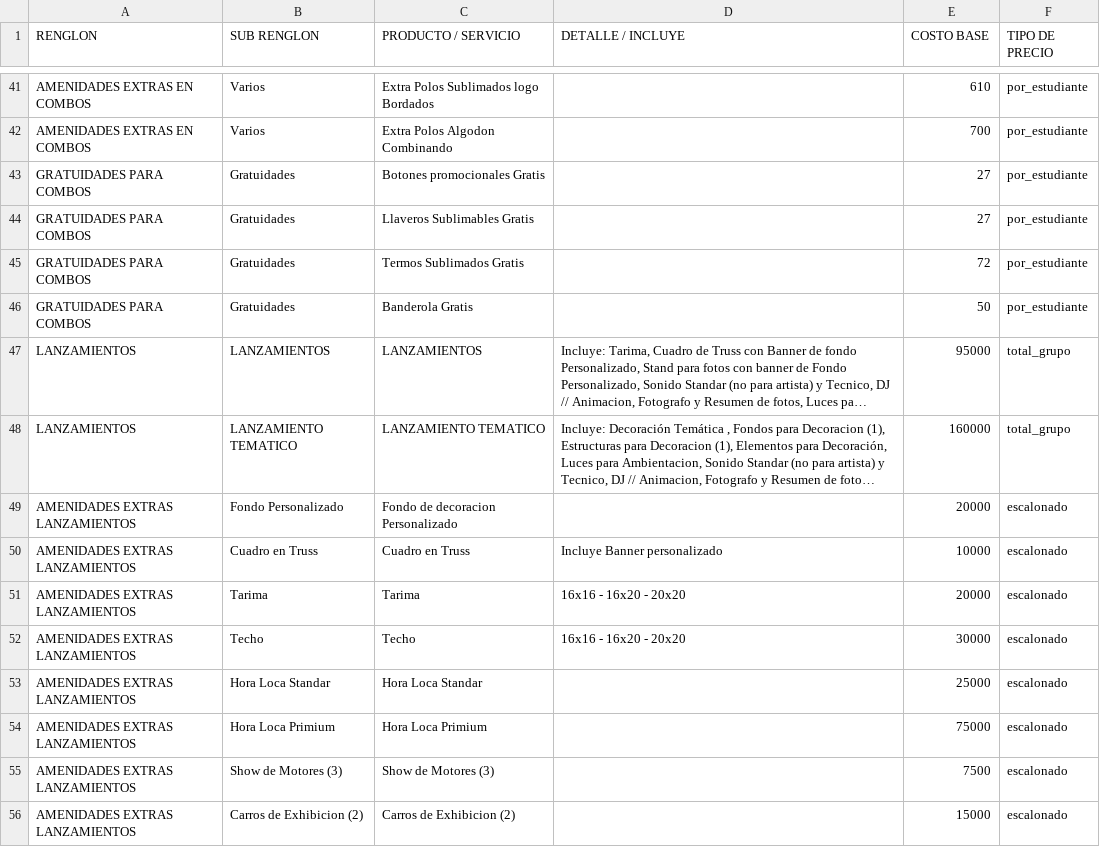
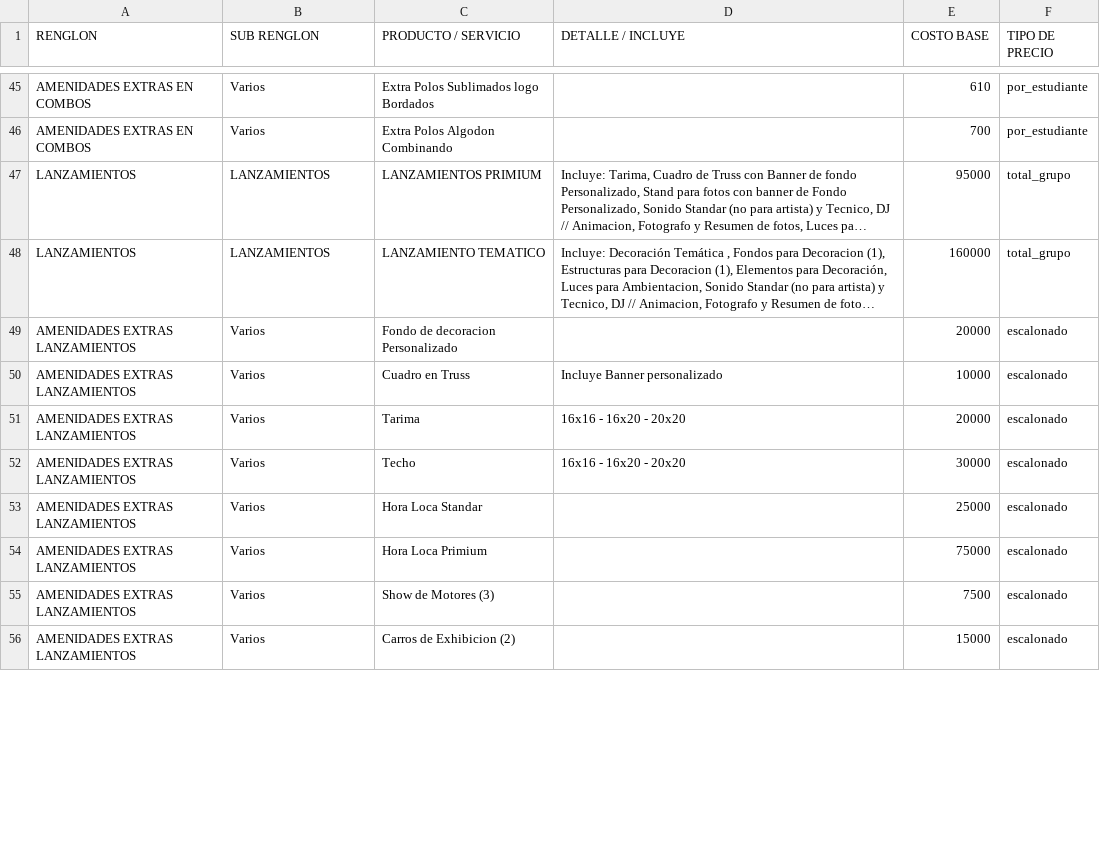
Before and after one commit to moisesgross37/proyecto-gestion, a CSV file: Productos.csv, drawn as a sheet; only a part is shown, gaps mark what is left out; long unchanged cells end in …; the diff covers the shown part only; the diff names each change by its address in the sheet, - before the commit and + after, or states it on an @@ line.

Commit message:
Update Productos.csv

```diff
--- a/Productos.csv
+++ b/Productos.csv
@@ row 43 moved to row 33: GRATUIDADES PARA COMBOS @@
@@ row 44 moved to row 34: GRATUIDADES PARA COMBOS @@
@@ row 45 moved to row 35: GRATUIDADES PARA COMBOS @@
@@ row 46 moved to row 36: GRATUIDADES PARA COMBOS @@
-C47 (PRODUCTO / SERVICIO): LANZAMIENTOS
+C47 (PRODUCTO / SERVICIO): LANZAMIENTOS PRIMIUM
-B48 (SUB RENGLON): LANZAMIENTO TEMATICO
+B48 (SUB RENGLON): LANZAMIENTOS
-B49 (SUB RENGLON): Fondo Personalizado
+B49 (SUB RENGLON): Varios
-B50 (SUB RENGLON): Cuadro en Truss
+B50 (SUB RENGLON): Varios
-B51 (SUB RENGLON): Tarima
+B51 (SUB RENGLON): Varios
-B52 (SUB RENGLON): Techo
+B52 (SUB RENGLON): Varios
-B53 (SUB RENGLON): Hora Loca Standar
+B53 (SUB RENGLON): Varios
-B54 (SUB RENGLON): Hora Loca Primium
+B54 (SUB RENGLON): Varios
-B55 (SUB RENGLON): Show de Motores (3)
+B55 (SUB RENGLON): Varios
-B56 (SUB RENGLON): Carros de Exhibicion (2)
+B56 (SUB RENGLON): Varios
```
Also changed, not shown: 47 edited cells elsewhere in this file.
